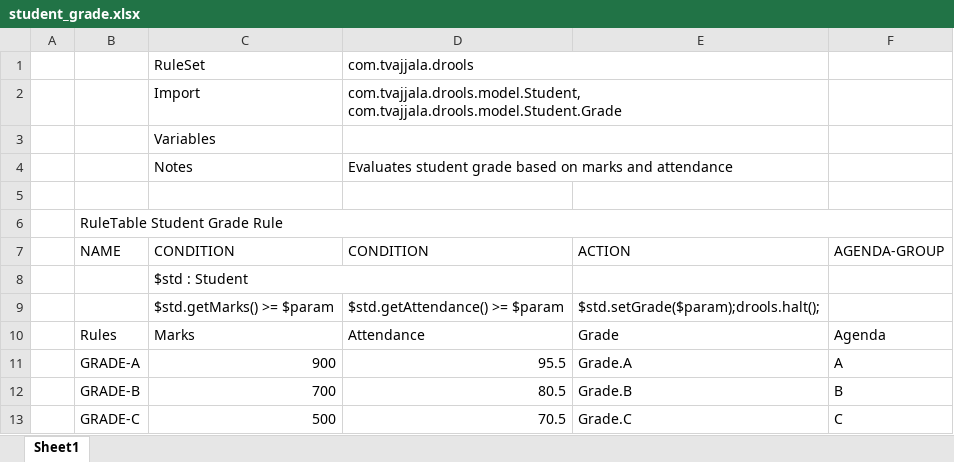
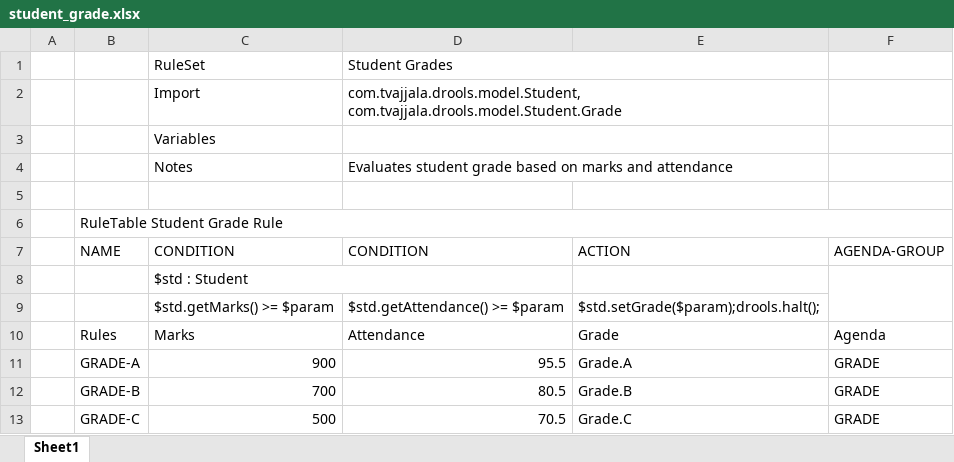
Before and after one commit to tvajjala/decision-tables, an Excel workbook: src/main/resources/com/tvajjala/drools/student_grade.xlsx, sheet Sheet1, drawn as a sheet; values as stored, in another font and other column widths than the file's, no cell formats; charts and pictures not drawn; the diff names each change by its address in the sheet, - before the commit and + after, or states it on an @@ line.

Commit message:
Student Grade rules

```diff
--- a/src/main/resources/com/tvajjala/drools/student_grade.xlsx (sheet Sheet1)
+++ b/src/main/resources/com/tvajjala/drools/student_grade.xlsx (sheet Sheet1)
-D1 (CONDITION): com.tvajjala.drools
+D1 (CONDITION): Student Grades
+F8:F9 merged
-F11 (AGENDA-GROUP): A
+F11 (AGENDA-GROUP): GRADE
-F12 (AGENDA-GROUP): B
+F12 (AGENDA-GROUP): GRADE
-F13 (AGENDA-GROUP): C
+F13 (AGENDA-GROUP): GRADE
```
Also changed, not shown: cell formats, charts or pictures, 2 other files.
